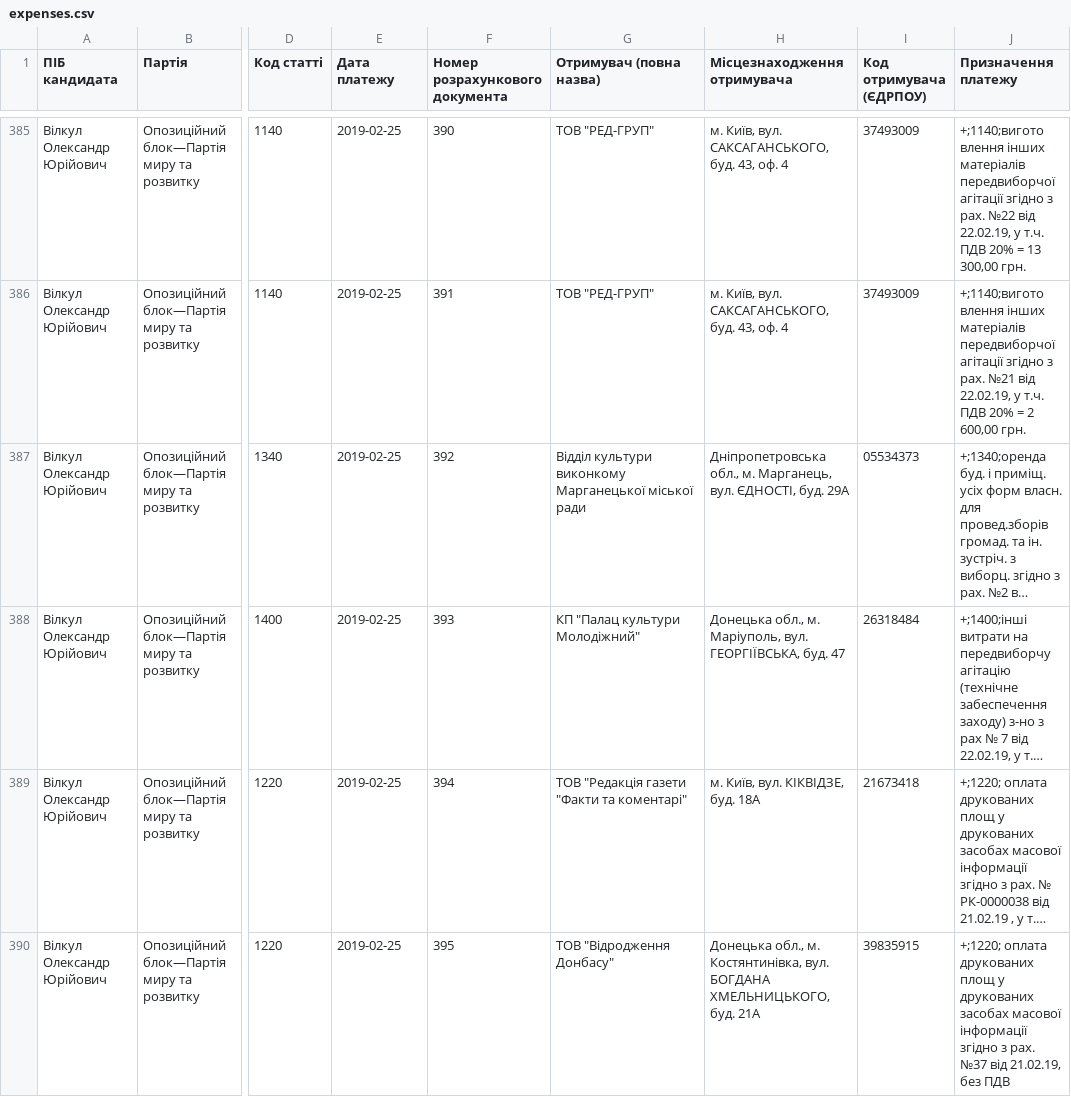
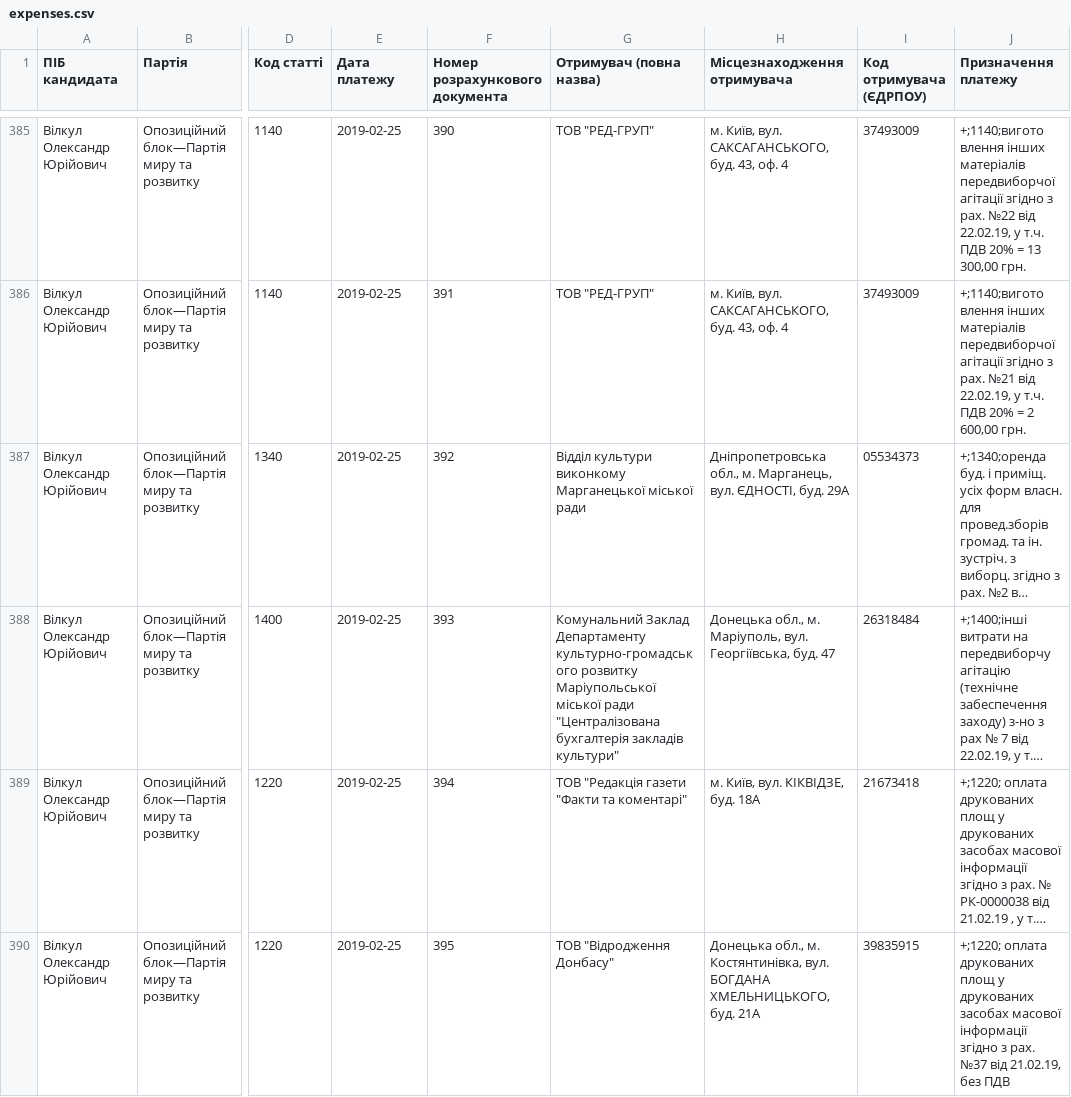
Before and after one commit to chesnolabs/presidential2019_candidates_reports_data, a CSV file: Вілкул Олександр/expenses.csv, drawn as a sheet; only a part is shown, gaps mark what is left out; long unchanged cells end in …; the diff covers the shown part only; the diff names each change by its address in the sheet, - before the commit and + after, or states it on an @@ line.

```diff
--- a/Вілкул Олександр/expenses.csv
+++ b/Вілкул Олександр/expenses.csv
-G388 (Отримувач (повна назва)): КП "Палац культури Молодіжний"
+G388 (Отримувач (повна назва)): Комунальний Заклад Департаменту культурно-громадського розвитку Маріупольської міської ради "Централізована бухгалтерія закладів культури"
-H388 (Місцезнаходження отримувача): …Маріуполь, вул. ГЕОРГІЇВСЬКА, буд. 47
+H388 (Місцезнаходження отримувача): …Маріуполь, вул. Георгіївська, буд. 47
```
Also changed, not shown: 30 edited cells elsewhere in this file, Бойко Юрій/expenses.csv, Зеленський Володимир/donations.csv, 19 other files.
